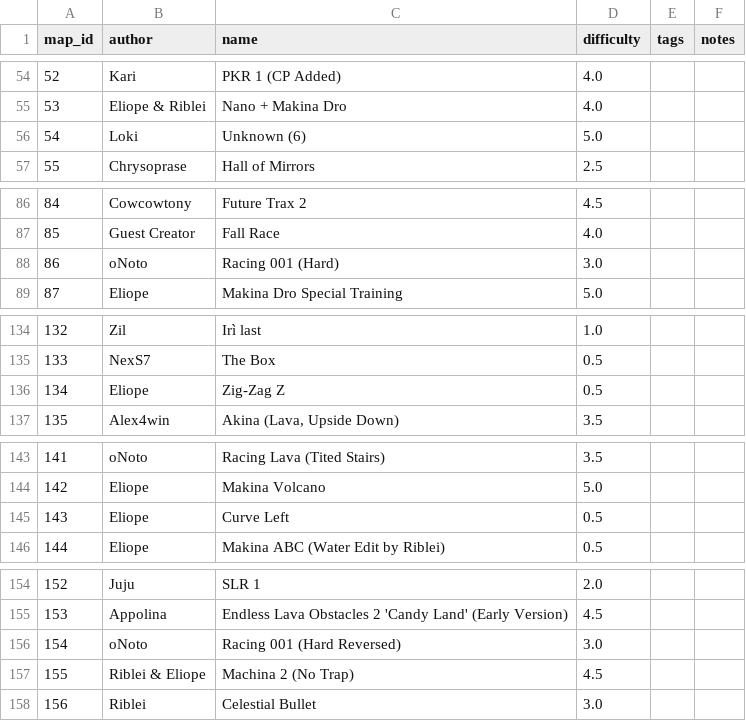
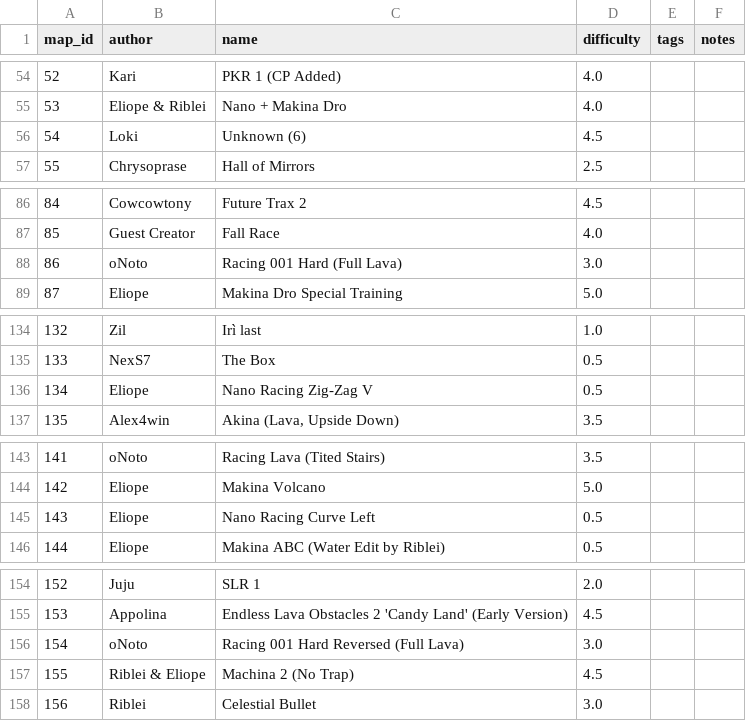
Before and after one commit to vv4t/Aottg2-Racing-Maps, a CSV file: maps.csv, drawn as a sheet; only a part is shown, gaps mark what is left out; the diff covers the shown part only.

```diff
--- a/maps.csv
+++ b/maps.csv
@@ -55,3 +55,3 @@ map_id|author|name|difficulty|tags|notes
 53|Eliope & Riblei|Nano + Makina Dro|4.0||
-54|Loki|Unknown (6)|5.0||
+54|Loki|Unknown (6)|4.5||
 55|Chrysoprase|Hall of Mirrors|2.5||
@@ -87,3 +87,3 @@ map_id|author|name|difficulty|tags|notes
 85|Guest Creator|Fall Race|4.0||
-86|oNoto|Racing 001 (Hard)|3.0||
+86|oNoto|Racing 001 Hard (Full Lava)|3.0||
 87|Eliope|Makina Dro Special Training|5.0||
@@ -135,3 +135,3 @@ map_id|author|name|difficulty|tags|notes
 133|NexS7|The Box|0.5||
-134|Eliope|Zig-Zag Z|0.5||
+134|Eliope|Nano Racing Zig-Zag V|0.5||
 135|Alex4win|Akina (Lava, Upside Down)|3.5||
@@ -144,3 +144,3 @@ map_id|author|name|difficulty|tags|notes
 142|Eliope|Makina Volcano|5.0||
-143|Eliope|Curve Left|0.5||
+143|Eliope|Nano Racing Curve Left|0.5||
 144|Eliope|Makina ABC (Water Edit by Riblei)|0.5||
@@ -155,3 +155,3 @@ map_id|author|name|difficulty|tags|notes
 153|Appolina|Endless Lava Obstacles 2 'Candy Land' (Early Version)|4.5||
-154|oNoto|Racing 001 (Hard Reversed)|3.0||
+154|oNoto|Racing 001 Hard Reversed (Full Lava)|3.0||
 155|Riblei & Eliope|Machina 2 (No Trap)|4.5||
```
Also changed, not shown: 27 edited cells elsewhere in this file.
